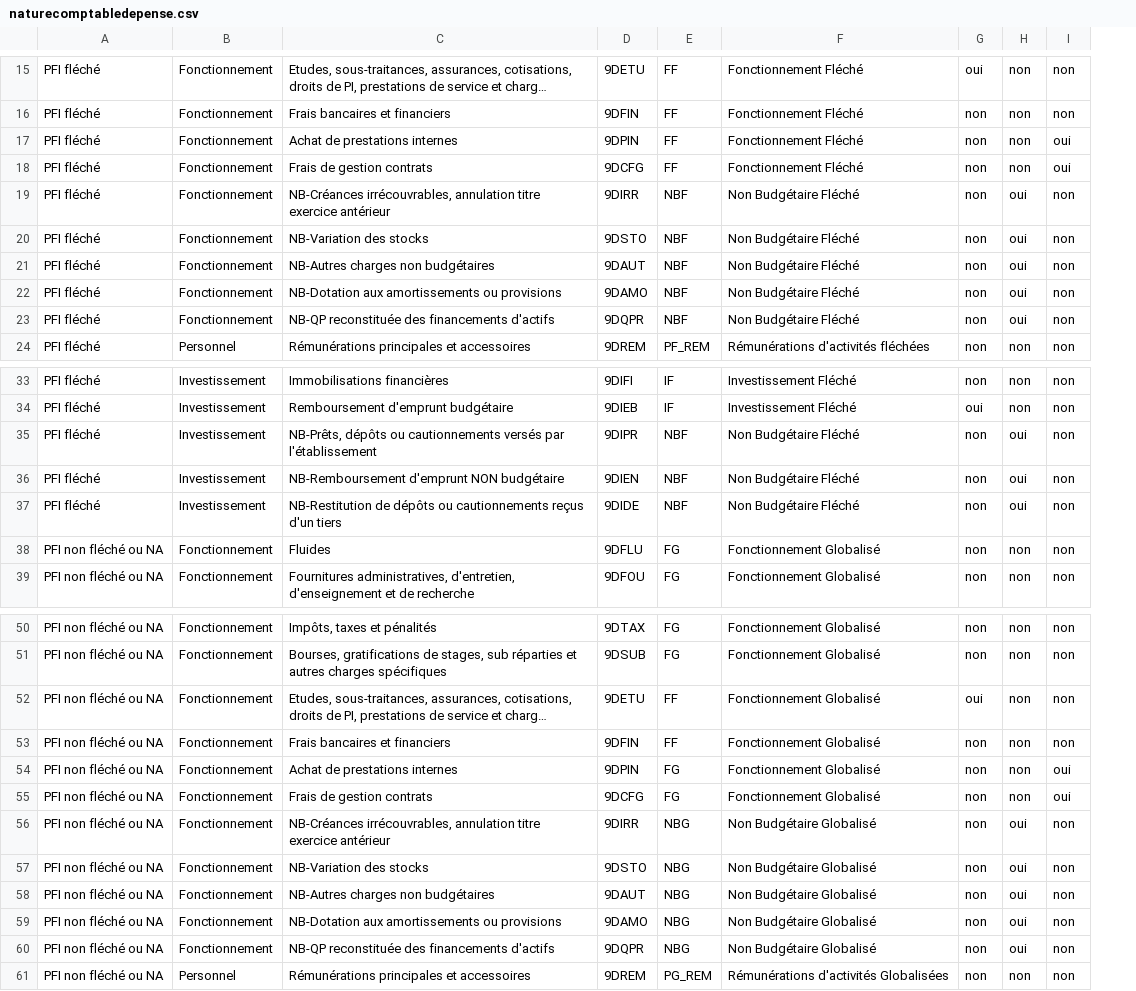
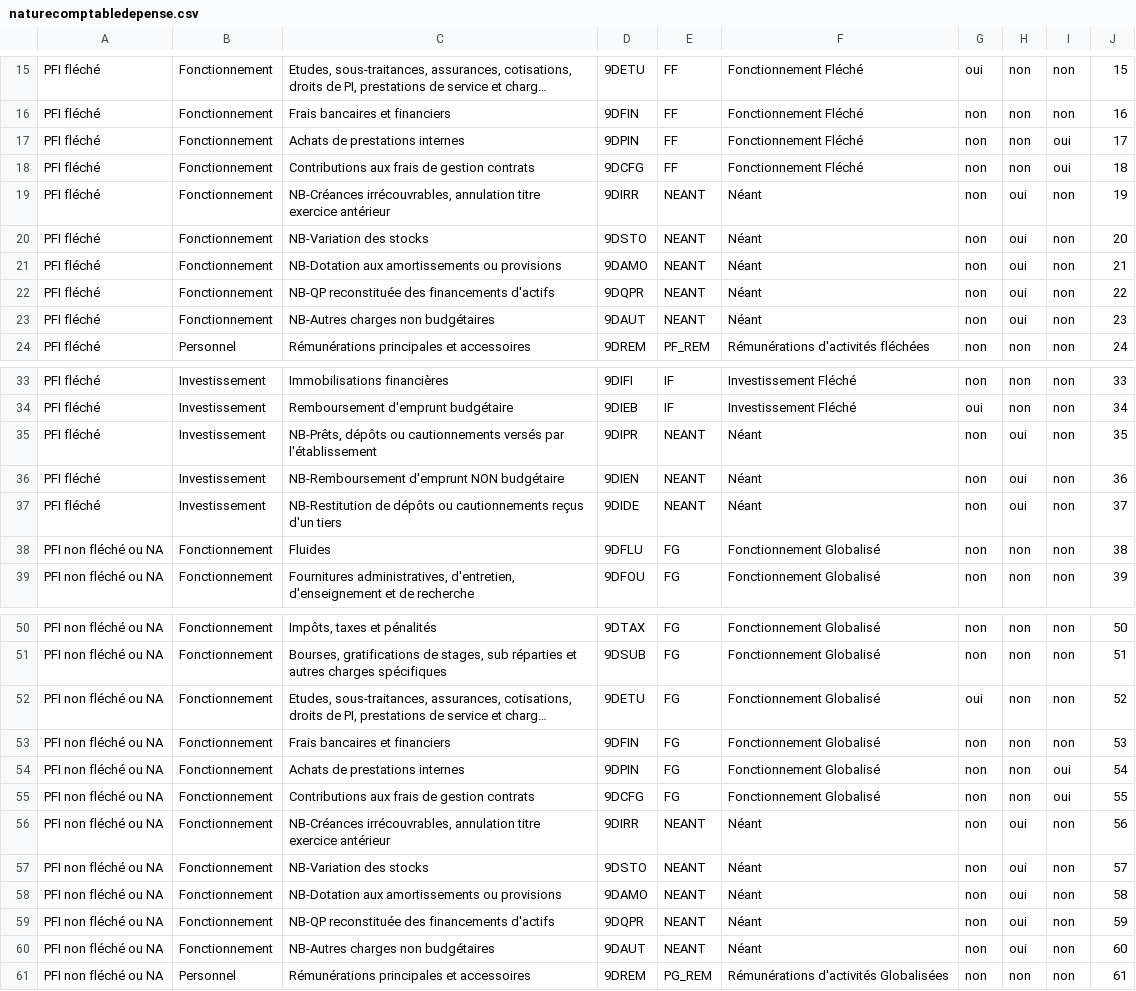
Before and after one commit to unistra/budgetweb, a CSV file: datas/naturecomptabledepense.csv, drawn as a sheet; only a part is shown, gaps mark what is left out; long unchanged cells end in …; removed rows and columns are numbered as before the commit, all else as after; the diff covers the shown part only; the diff names each change by its address in the sheet, - before the commit and + after, or states it on an @@ line.

Commit message:
Mise à jour des natures comptables (ordre)

```diff
--- a/datas/naturecomptabledepense.csv
+++ b/datas/naturecomptabledepense.csv
+column J, rows 15-22: 15 | 16 | 17 | 18 | 19 | 20 | 21 | 22; row 24: 24; rows 33-39: 33 | 34 | 35 | 36 | 37 | 38 | 39; rows 50-59: 50 | 51 | 52 | 53 | 54 | 55 | 56 | 57 | 58 | 59; row 61: 61
-C17: Achat de prestations internes
+C17: Achats de prestations internes
-C18: Frais de gestion contrats
+C18: Contributions aux frais de gestion contrats
-E19:E20: NBF
+E19:E20: NEANT
-F19:F20: Non Budgétaire Fléché
+F19:F20: Néant
-row 21: PFI fléché | Fonctionnement | NB-Autres charges non budgétaires | 9DAUT | NBF | Non Budgétaire Fléché | non | oui | non
-E21:E22: NBF
+E21:E22: NEANT
-F21:F22: Non Budgétaire Fléché
+F21:F22: Néant
+row 23: PFI fléché | Fonctionnement | NB-Autres charges non budgétaires | 9DAUT | NEANT | Néant | non | oui | non | 23
-E35:E37: NBF
+E35:E37: NEANT
-F35:F37: Non Budgétaire Fléché
+F35:F37: Néant
-E52:E53: FF
+E52:E53: FG
-C54: Achat de prestations internes
+C54: Achats de prestations internes
-C55: Frais de gestion contrats
+C55: Contributions aux frais de gestion contrats
-E56:E57: NBG
+E56:E57: NEANT
-F56:F57: Non Budgétaire Globalisé
+F56:F57: Néant
-row 58: PFI non fléché ou NA | Fonctionnement | NB-Autres charges non budgétaires | 9DAUT | NBG | Non Budgétaire Globalisé | non | oui | non
-E58:E59: NBG
+E58:E59: NEANT
-F58:F59: Non Budgétaire Globalisé
+F58:F59: Néant
+row 60: PFI non fléché ou NA | Fonctionnement | NB-Autres charges non budgétaires | 9DAUT | NEANT | Néant | non | oui | non | 60
```
Also changed, not shown: 6 edited cells elsewhere in this file, 6 other files.
